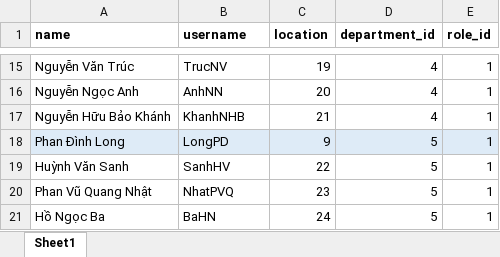
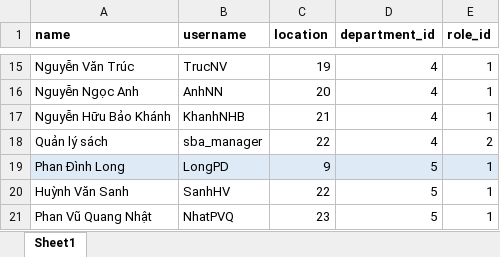
Before and after one commit to trannhan2019/tool_laravel, an Excel workbook: data/user.xlsx, sheet Sheet1, drawn as a sheet; only a part is shown, gaps mark what is left out; the shorter side is filled out with more unchanged rows; values as stored, in another font and other column widths than the file's, no borders; the diff names each change by its address in the sheet, - before the commit and + after, or states it on an @@ line.

Commit message:
08.12.2023 - them tai khoan quan ly sach

```diff
--- a/data/user.xlsx (sheet Sheet1)
+++ b/data/user.xlsx (sheet Sheet1)
+row 18: Quản lý sách | sba_manager | 22 | 4 | 2
```
